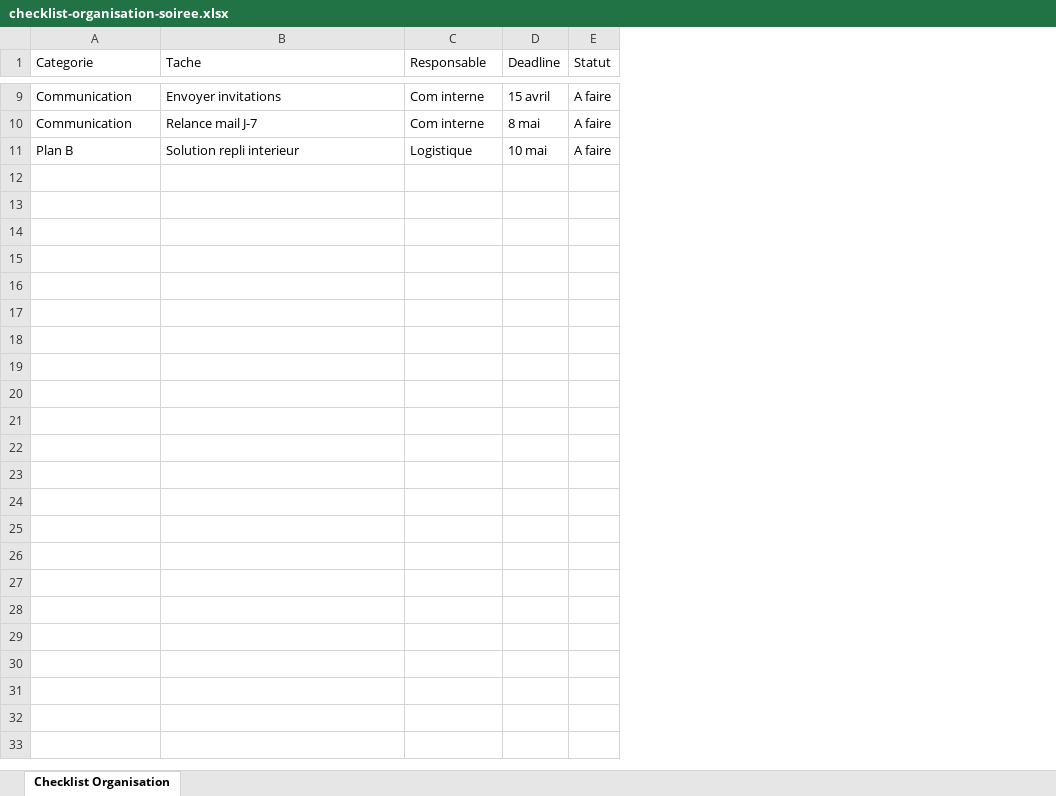
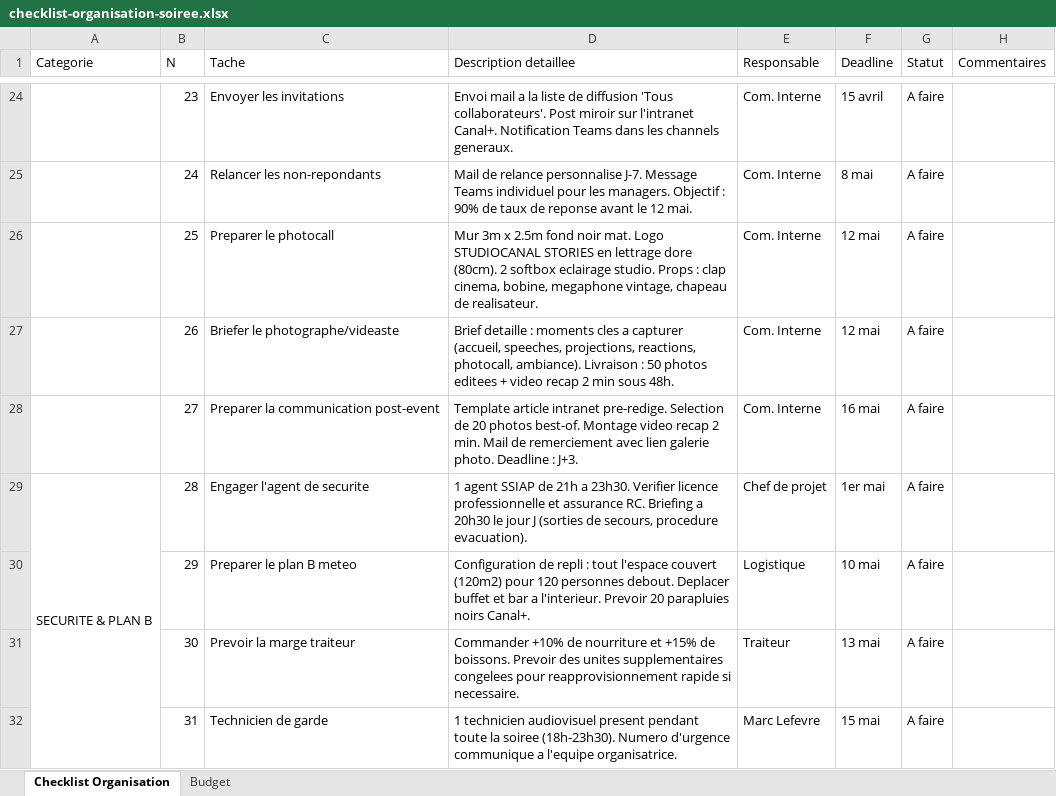
Before and after one commit to MehdiTEL/canal-tp-companion, an Excel workbook: public/documents/checklist-organisation-soiree.xlsx, sheet Checklist Organisation, drawn as a sheet; only a part is shown, gaps mark what is left out; values as stored, in another font and other column widths than the file's, no cell formats; addresses are those after the commit; the diff covers the shown part only; the diff names each change by its address in the sheet, - before the commit and + after, or states it on an @@ line.

```diff
--- a/public/documents/checklist-organisation-soiree.xlsx (sheet Checklist Organisation)
+++ b/public/documents/checklist-organisation-soiree.xlsx (sheet Checklist Organisation)
+sheet tab: Budget
+column B (N), rows 24-25: 23 | 24; row 30: 29
+column D (Description detaillee), rows 24-25: Envoi mail a la liste de diffusion 'Tous collaborateurs'. Post miroir sur l'intranet Canal+. Notification Teams dans les channels generaux. | Mail de relance personnalise J-7. Message Teams individuel pour les managers. Objectif : 90% de taux de reponse avant le 12 mai.; row 30: Configuration de repli : tout l'espace couvert (120m2) pour 120 personnes debout. Deplacer buffet et bar a l'interieur. Prevoir 20 parapluies noirs Canal+.
+column H (Commentaires), empty
-A24:A25 (Categorie): Communication
+A24:A25 (Categorie): (empty)
-C24 (Tache): Envoyer invitations
+C24 (Tache): Envoyer les invitations
-E24:E25 (Responsable): Com interne
+E24:E25 (Responsable): Com. Interne
-C25 (Tache): Relance mail J-7
+C25 (Tache): Relancer les non-repondants
+row 26:  | 25 | Preparer le photocall | Mur 3m x 2.5m fond noir mat. Logo STUDIOCANAL STORIES en lettrage dore (80cm). 2 softbox eclairage studio. Props : clap cinema, bobine, megaphone vintage, chapeau de realisateur. | Com. Interne | 12 mai | A faire
+row 27:  | 26 | Briefer le photographe/videaste | Brief detaille : moments cles a capturer (accueil, speeches, projections, reactions, photocall, ambiance). Livraison : 50 photos editees + video recap 2 min sous 48h. | Com. Interne | 12 mai | A faire
+row 28:  | 27 | Preparer la communication post-event | Template article intranet pre-redige. Selection de 20 photos best-of. Montage video recap 2 min. Mail de remerciement avec lien galerie photo. Deadline : J+3. | Com. Interne | 16 mai | A faire
+row 29: SECURITE & PLAN B | 28 | Engager l'agent de securite | 1 agent SSIAP de 21h a 23h30. Verifier licence professionnelle et assurance RC. Briefing a 20h30 le jour J (sorties de secours, procedure evacuation). | Chef de projet | 1er mai | A faire
-A30 (Categorie): Plan B
+A30 (Categorie): (empty)
-C30 (Tache): Solution repli interieur
+C30 (Tache): Preparer le plan B meteo
+row 31:  | 30 | Prevoir la marge traiteur | Commander +10% de nourriture et +15% de boissons. Prevoir des unites supplementaires congelees pour reapprovisionnement rapide si necessaire. | Traiteur | 13 mai | A faire
+row 32:  | 31 | Technicien de garde | 1 technicien audiovisuel present pendant toute la soiree (18h-23h30). Numero d'urgence communique a l'equipe organisatrice. | Marc Lefevre | 15 mai | A faire
```
Also changed, not shown: 18 added rows, 3 removed rows, 9 edited cells and merged cells elsewhere in this sheet, cell formats, 5 other files.
